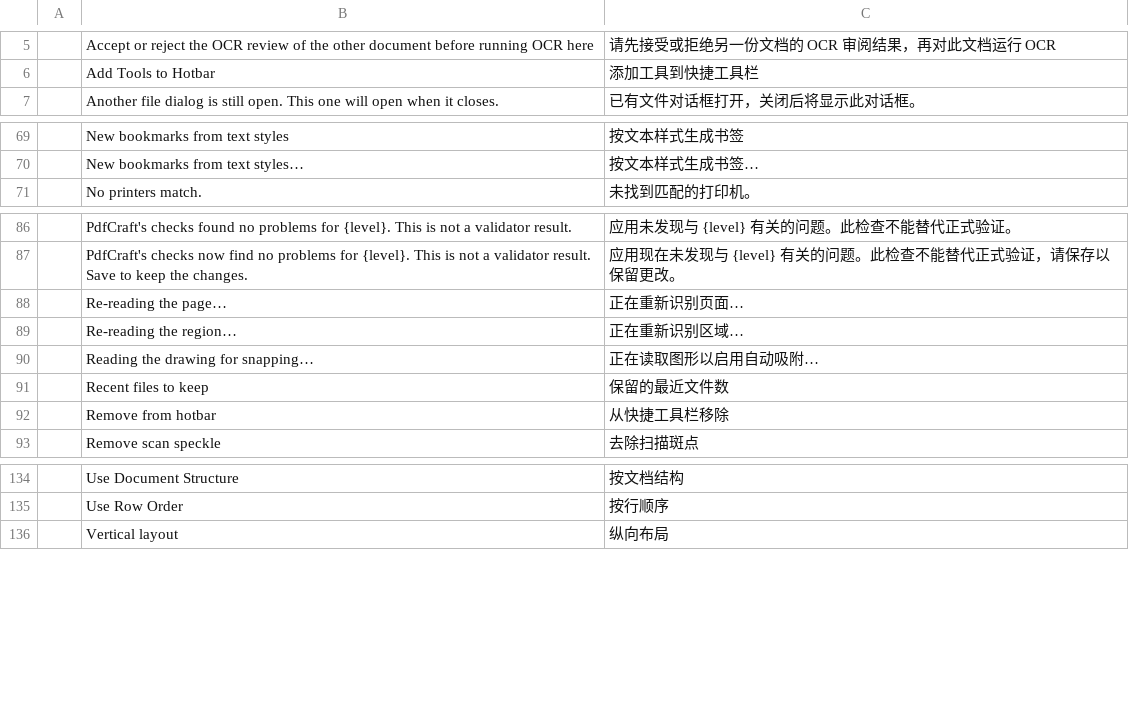
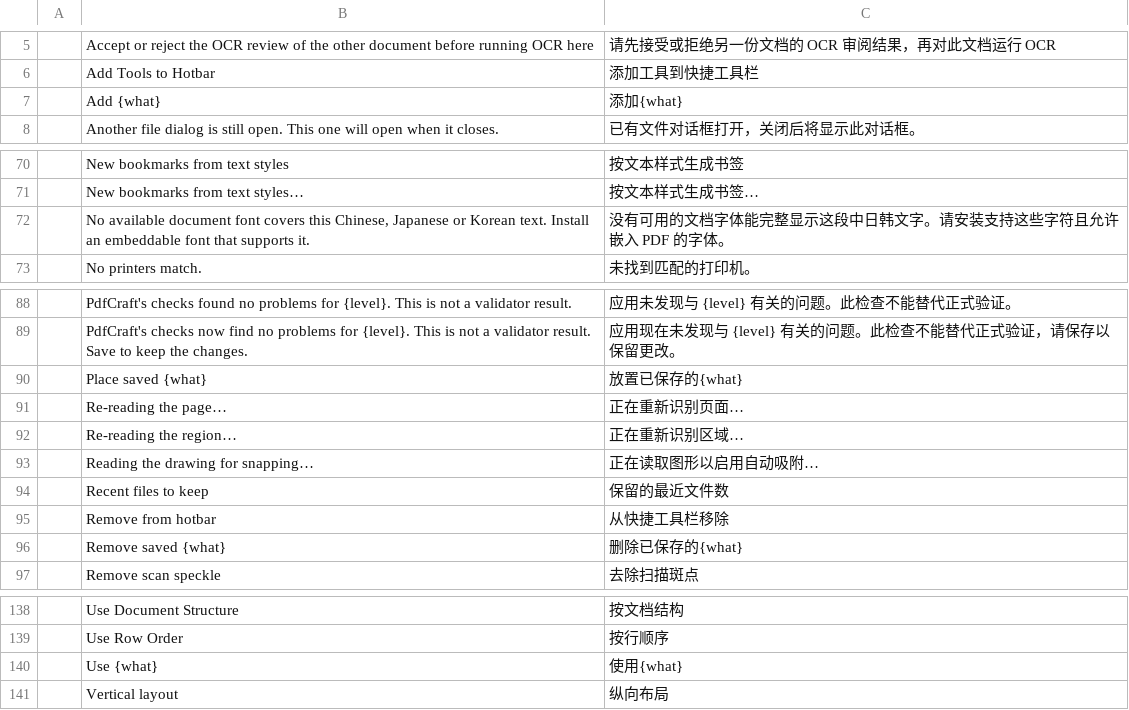
Before and after one commit to spring-it/pdfcraft, a TSV file: crates/ui-egui/i18n/zh-hans.tsv, drawn as a sheet; only a part is shown, gaps mark what is left out; the diff names each change by its address in the sheet, - before the commit and + after, or states it on an @@ line.

Commit message:
Keep CJK text intact in PDF text and appearance writers

```diff
--- a/crates/ui-egui/i18n/zh-hans.tsv
+++ b/crates/ui-egui/i18n/zh-hans.tsv
+row 7:  | Add {what} | 添加{what}
+row 72:  | No available document font covers this Chinese, Japanese or Korean text. Install an embeddable font that supports it. | 没有可用的文档字体能完整显示这段中日韩文字。请安装支持这些字符且允许嵌入 PDF 的字体。
+row 90:  | Place saved {what} | 放置已保存的{what}
+row 96:  | Remove saved {what} | 删除已保存的{what}
+row 140:  | Use {what} | 使用{what}
```
Also changed, not shown: crates/ui-egui/i18n/zh-hant.tsv, 29 other files.
